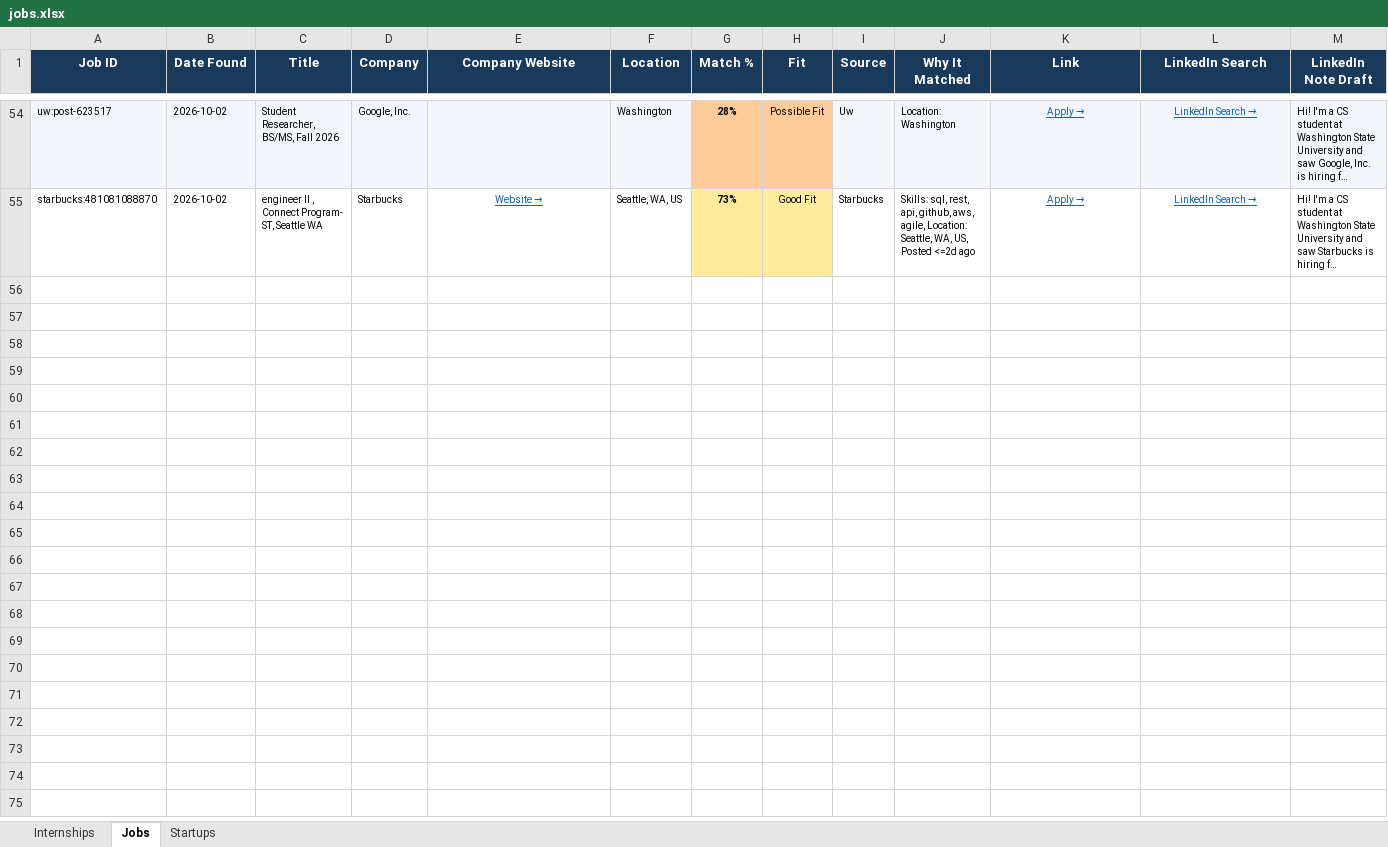
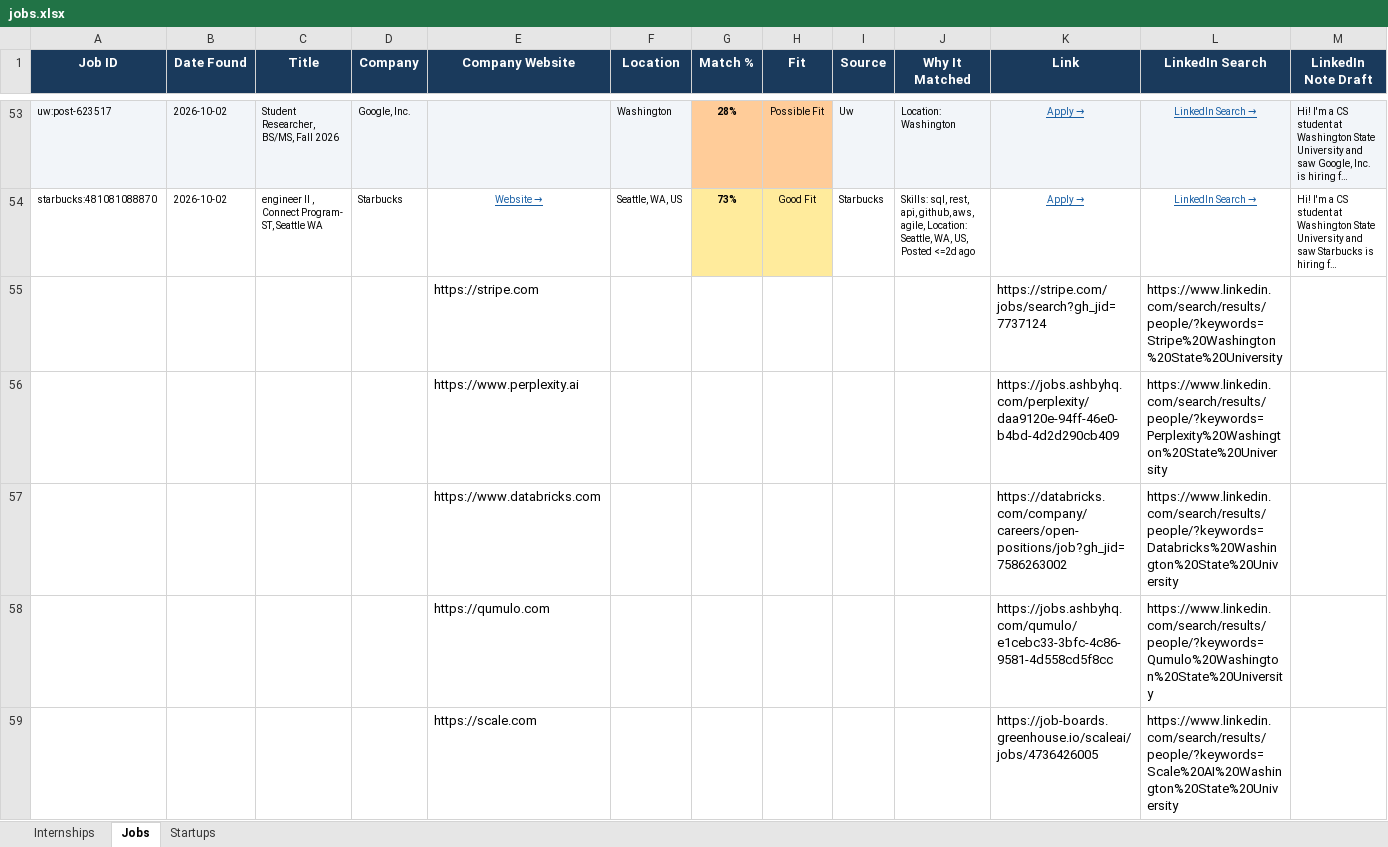
Before and after one commit to gvignesh286/26Jobs, an Excel workbook: jobs.xlsx, sheet Jobs, drawn as a sheet; only a part is shown, gaps mark what is left out; long unchanged cells end in …; values as stored, in another font and other column widths than the file's, no borders; rows hold the shown columns only; the diff covers the shown part only; the diff names each change by its address in the sheet, - before the commit and + after, or states it on an @@ line.

```diff
--- a/jobs.xlsx (sheet Jobs)
+++ b/jobs.xlsx (sheet Jobs)
+row 55:  |  |  |  | https://stripe.com |  |  |  |  |  | https://stripe.com/jobs/search?gh_jid=7737124 | https://www.linkedin.com/search/results/people/?keywords=Stripe%20Washington%20State%20University
+row 56:  |  |  |  | https://www.perplexity.ai |  |  |  |  |  | https://jobs.ashbyhq.com/perplexity/daa9120e-94ff-46e0-b4bd-4d2d290cb409 | https://www.linkedin.com/search/results/people/?keywords=Perplexity%20Washington%20State%20University
+row 57:  |  |  |  | https://www.databricks.com |  |  |  |  |  | https://databricks.com/company/careers/open-positions/job?gh_jid=7586263002 | https://www.linkedin.com/search/results/people/?keywords=Databricks%20Washington%20State%20University
+row 58:  |  |  |  | https://qumulo.com |  |  |  |  |  | https://jobs.ashbyhq.com/qumulo/e1cebc33-3bfc-4c86-9581-4d558cd5f8cc | https://www.linkedin.com/search/results/people/?keywords=Qumulo%20Washington%20State%20University
+row 59:  |  |  |  | https://scale.com |  |  |  |  |  | https://job-boards.greenhouse.io/scaleai/jobs/4736426005 | https://www.linkedin.com/search/results/people/?keywords=Scale%20AI%20Washington%20State%20University
```
Also changed, not shown: 4 added rows, 1 removed row and 2 edited cells elsewhere in this sheet, sheet Internships, sheet Startups.
